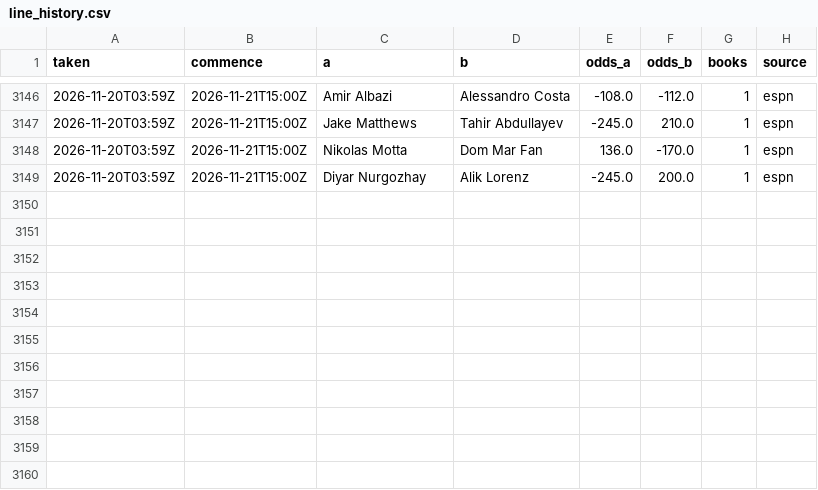
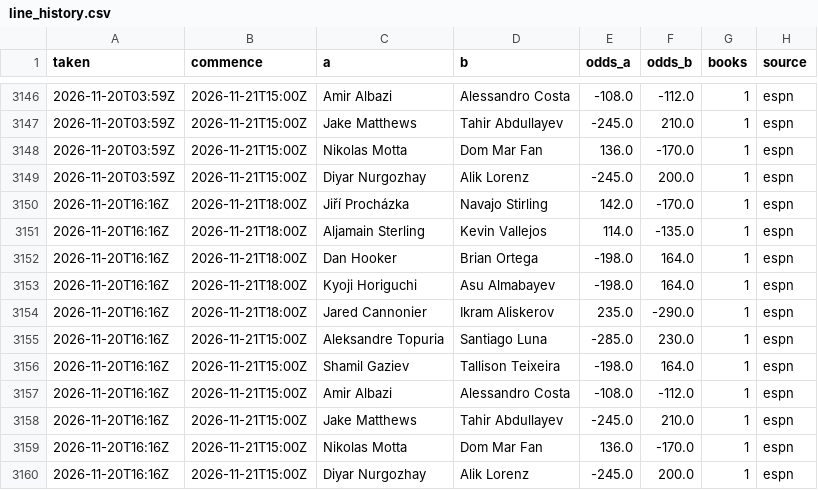
Before and after one commit to Jono-bit-trade/jonos-ufc-picks, a CSV file: data/line_history.csv, drawn as a sheet; only a part is shown, gaps mark what is left out.

```diff
--- a/data/line_history.csv
+++ b/data/line_history.csv
@@ -3149 +3149,12 @@ taken,commence,a,b,odds_a,odds_b,books,source
 2026-11-20T03:59Z,2026-11-21T15:00Z,Diyar Nurgozhay,Alik Lorenz,-245.0,200.0,1,espn
+2026-11-20T16:16Z,2026-11-21T18:00Z,Jiří Procházka,Navajo Stirling,142.0,-170.0,1,espn
+2026-11-20T16:16Z,2026-11-21T18:00Z,Aljamain Sterling,Kevin Vallejos,114.0,-135.0,1,espn
+2026-11-20T16:16Z,2026-11-21T18:00Z,Dan Hooker,Brian Ortega,-198.0,164.0,1,espn
+2026-11-20T16:16Z,2026-11-21T18:00Z,Kyoji Horiguchi,Asu Almabayev,-198.0,164.0,1,espn
+2026-11-20T16:16Z,2026-11-21T18:00Z,Jared Cannonier,Ikram Aliskerov,235.0,-290.0,1,espn
+2026-11-20T16:16Z,2026-11-21T15:00Z,Aleksandre Topuria,Santiago Luna,-285.0,230.0,1,espn
+2026-11-20T16:16Z,2026-11-21T15:00Z,Shamil Gaziev,Tallison Teixeira,-198.0,164.0,1,espn
+2026-11-20T16:16Z,2026-11-21T15:00Z,Amir Albazi,Alessandro Costa,-108.0,-112.0,1,espn
+2026-11-20T16:16Z,2026-11-21T15:00Z,Jake Matthews,Tahir Abdullayev,-245.0,210.0,1,espn
+2026-11-20T16:16Z,2026-11-21T15:00Z,Nikolas Motta,Dom Mar Fan,136.0,-170.0,1,espn
+2026-11-20T16:16Z,2026-11-21T15:00Z,Diyar Nurgozhay,Alik Lorenz,-245.0,200.0,1,espn
```
Also changed, not shown: data/backtest_log.csv, data/pick_log.csv, 9 other files.
